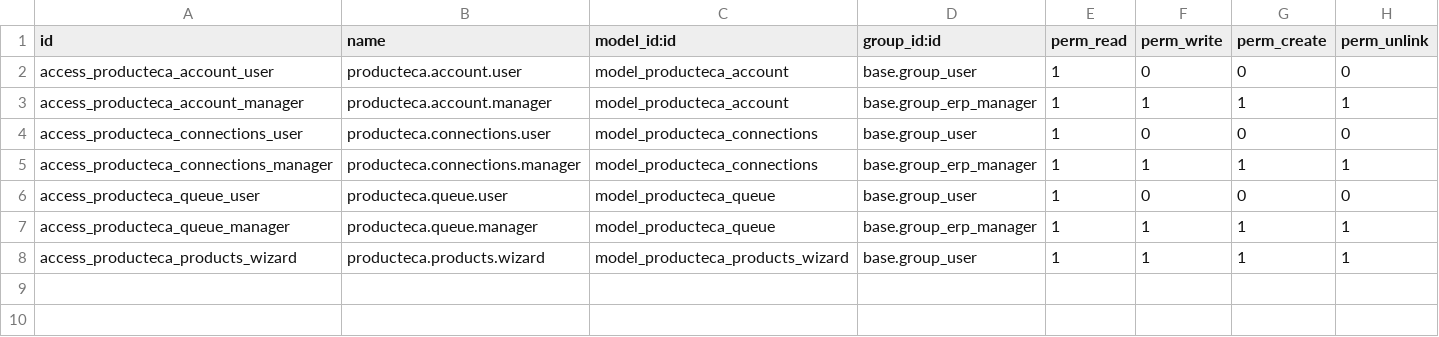
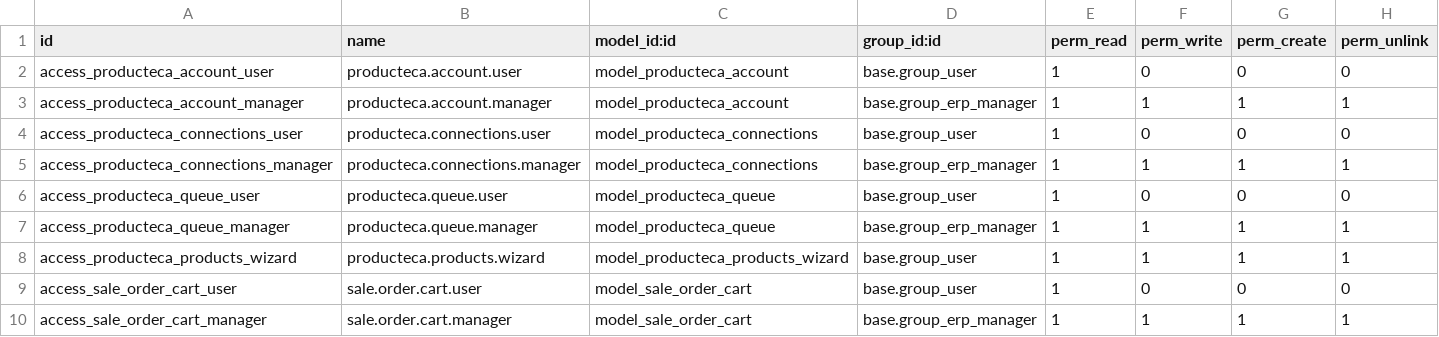
Before and after one commit to ChromaAgency/odoo_producteca_connector, a CSV file: security/ir.model.access.csv, drawn as a sheet; the diff names each change by its address in the sheet, - before the commit and + after, or states it on an @@ line.

Commit message:
🚧 still working on sales

```diff
--- a/security/ir.model.access.csv
+++ b/security/ir.model.access.csv
+row 9: access_sale_order_cart_user | sale.order.cart.user | model_sale_order_cart | base.group_user | 1 | 0 | 0 | 0
+row 10: access_sale_order_cart_manager | sale.order.cart.manager | model_sale_order_cart | base.group_erp_manager | 1 | 1 | 1 | 1
```
Also changed, not shown: 10 other files.
